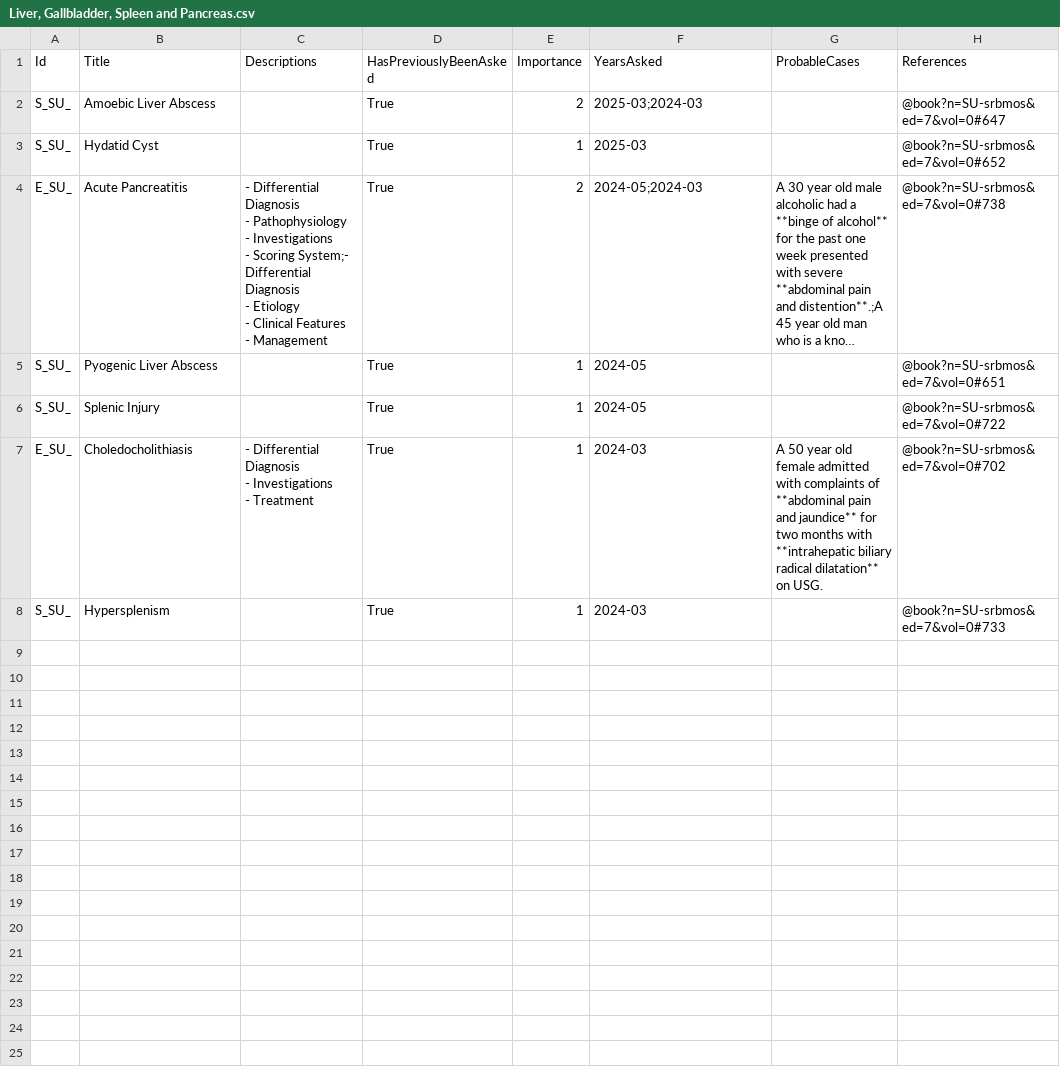
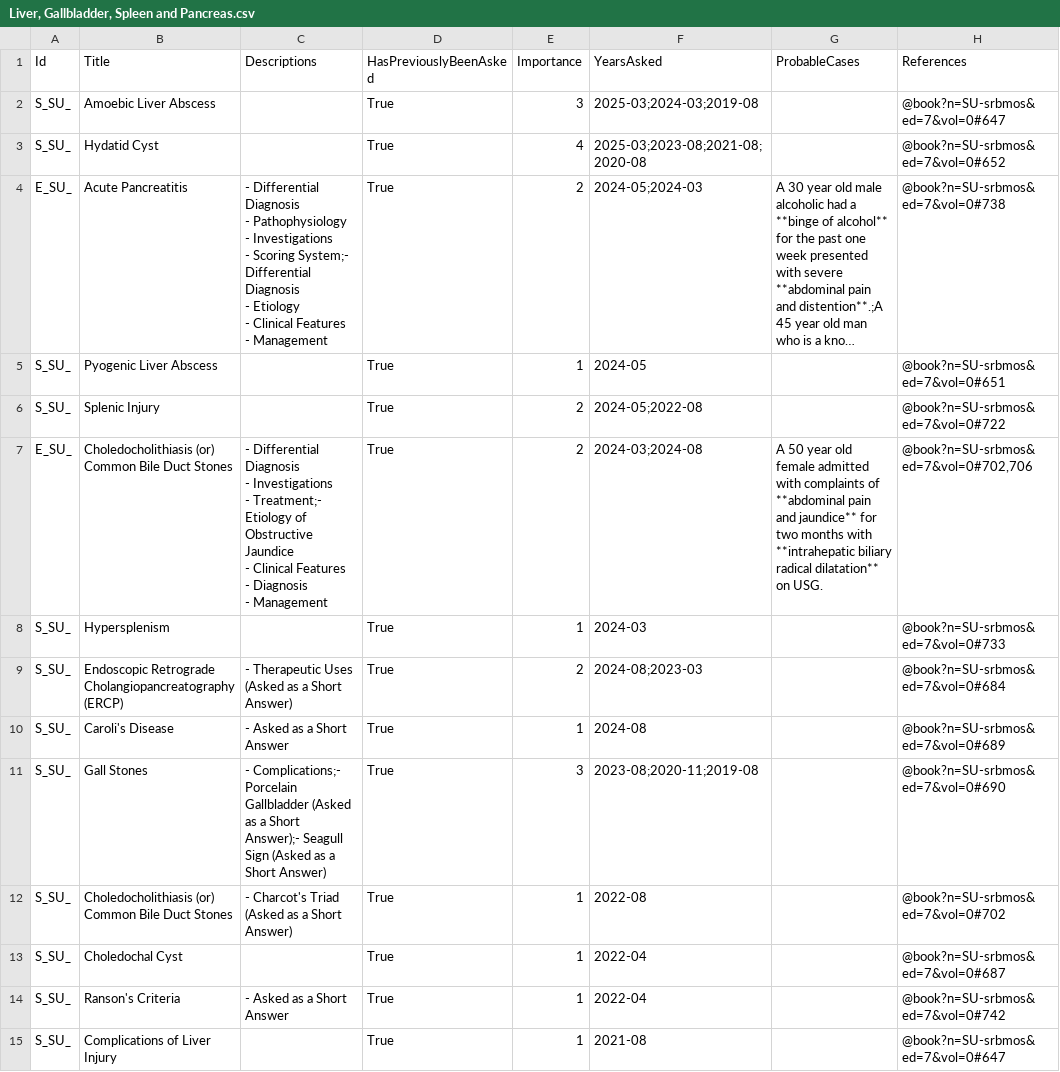
Before and after one commit to symptum/Symptum.Data, a CSV file: resources/Subjects/General Surgery/Question Bank/Paper 0/Liver, Gallbladder, Spleen and Pancreas.csv, drawn as a sheet; only a part is shown; long unchanged cells end in …; ↵ is a line break in a cell; the diff covers the shown part only; the diff names each change by its address in the sheet, - before the commit and + after, or states it on an @@ line.

```diff
--- a/resources/Subjects/General Surgery/Question Bank/Paper 0/Liver, Gallbladder, Spleen and Pancreas.csv
+++ b/resources/Subjects/General Surgery/Question Bank/Paper 0/Liver, Gallbladder, Spleen and Pancreas.csv
-E2 (Importance): 2
+E2 (Importance): 3
-F2 (YearsAsked): 2025-03;2024-03
+F2 (YearsAsked): 2025-03;2024-03;2019-08
-E3 (Importance): 1
+E3 (Importance): 4
-F3 (YearsAsked): 2025-03
+F3 (YearsAsked): 2025-03;2023-08;2021-08;2020-08
-E6:E7 (Importance): 1
+E6:E7 (Importance): 2
-F6 (YearsAsked): 2024-05
+F6 (YearsAsked): 2024-05;2022-08
-B7 (Title): Choledocholithiasis
+B7 (Title): Choledocholithiasis (or) Common Bile Duct Stones
-C7 (Descriptions): …Investigations ↵ - Treatment
+C7 (Descriptions): …Investigations ↵ - Treatment;- Etiology of Obstructive Jaundice ↵ - Clinical Features ↵ - Diagnosis ↵ - Management
-F7 (YearsAsked): 2024-03
+F7 (YearsAsked): 2024-03;2024-08
-H7 (References): @book?n=SU-srbmos&ed=7&vol=0#702
+H7 (References): @book?n=SU-srbmos&ed=7&vol=0#702,706
+row 9: S_SU_ | Endoscopic Retrograde Cholangiopancreatography (ERCP) | - Therapeutic Uses (Asked as a Short Answer) | True | 2 | 2024-08;2023-03 |  | @book?n=SU-srbmos&ed=7&vol=0#684
+row 10: S_SU_ | Caroli's Disease | - Asked as a Short Answer | True | 1 | 2024-08 |  | @book?n=SU-srbmos&ed=7&vol=0#689
+row 11: S_SU_ | Gall Stones | - Complications;- Porcelain Gallbladder (Asked as a Short Answer);- Seagull Sign (Asked as a Short Answer) | True | 3 | 2023-08;2020-11;2019-08 |  | @book?n=SU-srbmos&ed=7&vol=0#690
+row 12: S_SU_ | Choledocholithiasis (or) Common Bile Duct Stones | - Charcot's Triad (Asked as a Short Answer) | True | 1 | 2022-08 |  | @book?n=SU-srbmos&ed=7&vol=0#702
+row 13: S_SU_ | Choledochal Cyst |  | True | 1 | 2022-04 |  | @book?n=SU-srbmos&ed=7&vol=0#687
+row 14: S_SU_ | Ranson's Criteria | - Asked as a Short Answer | True | 1 | 2022-04 |  | @book?n=SU-srbmos&ed=7&vol=0#742
+row 15: S_SU_ | Complications of Liver Injury |  | True | 1 | 2021-08 |  | @book?n=SU-srbmos&ed=7&vol=0#647
```
Also changed, not shown: 13 added rows elsewhere in this file, resources/Subjects/General Surgery/Question Bank/Paper 0/Breast.csv, resources/Subjects/General Surgery/Question Bank/Paper 0/Faciomaxillary Diseases, Oral Cavity and Salivary glands.csv, 21 other files.
